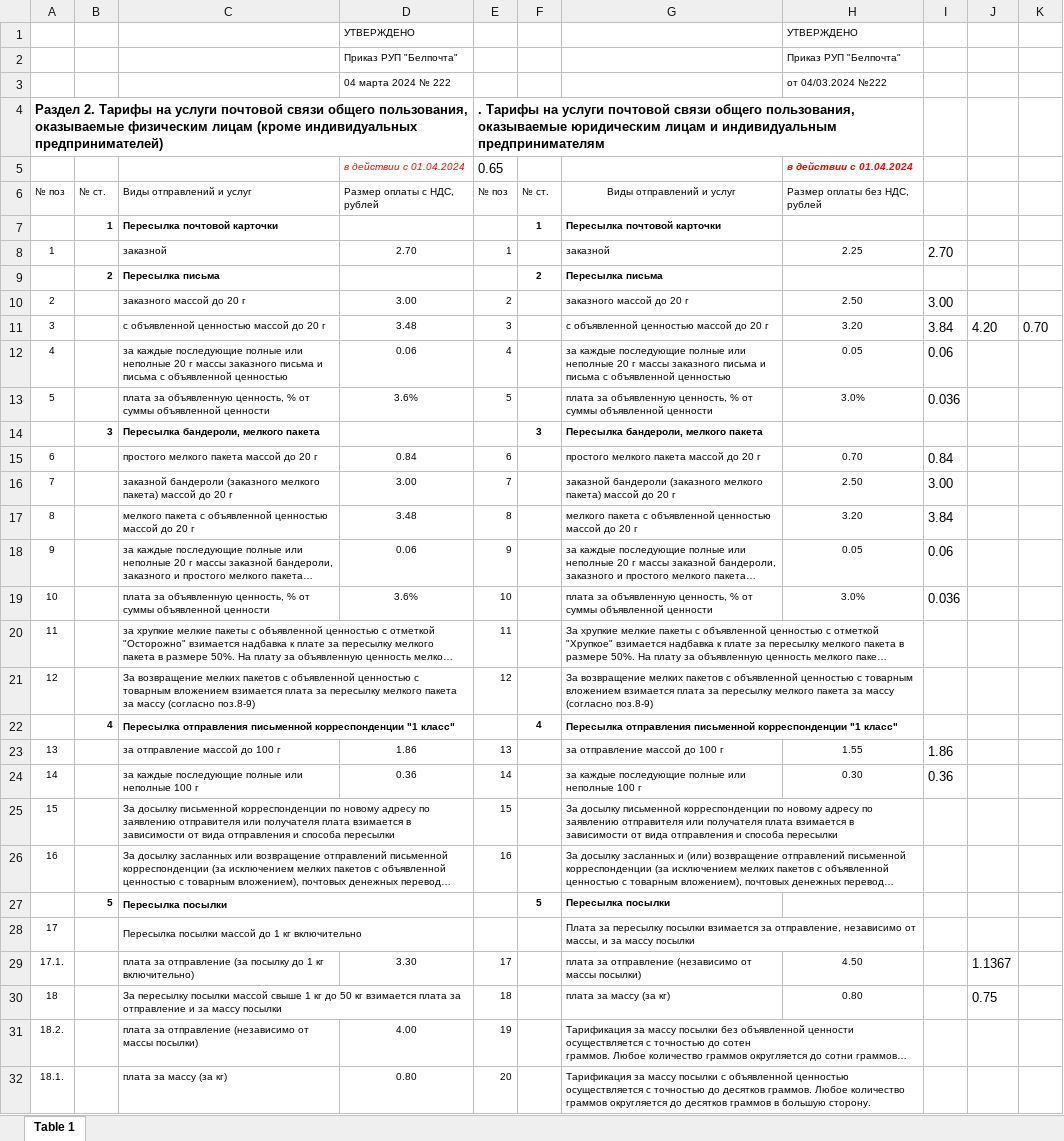
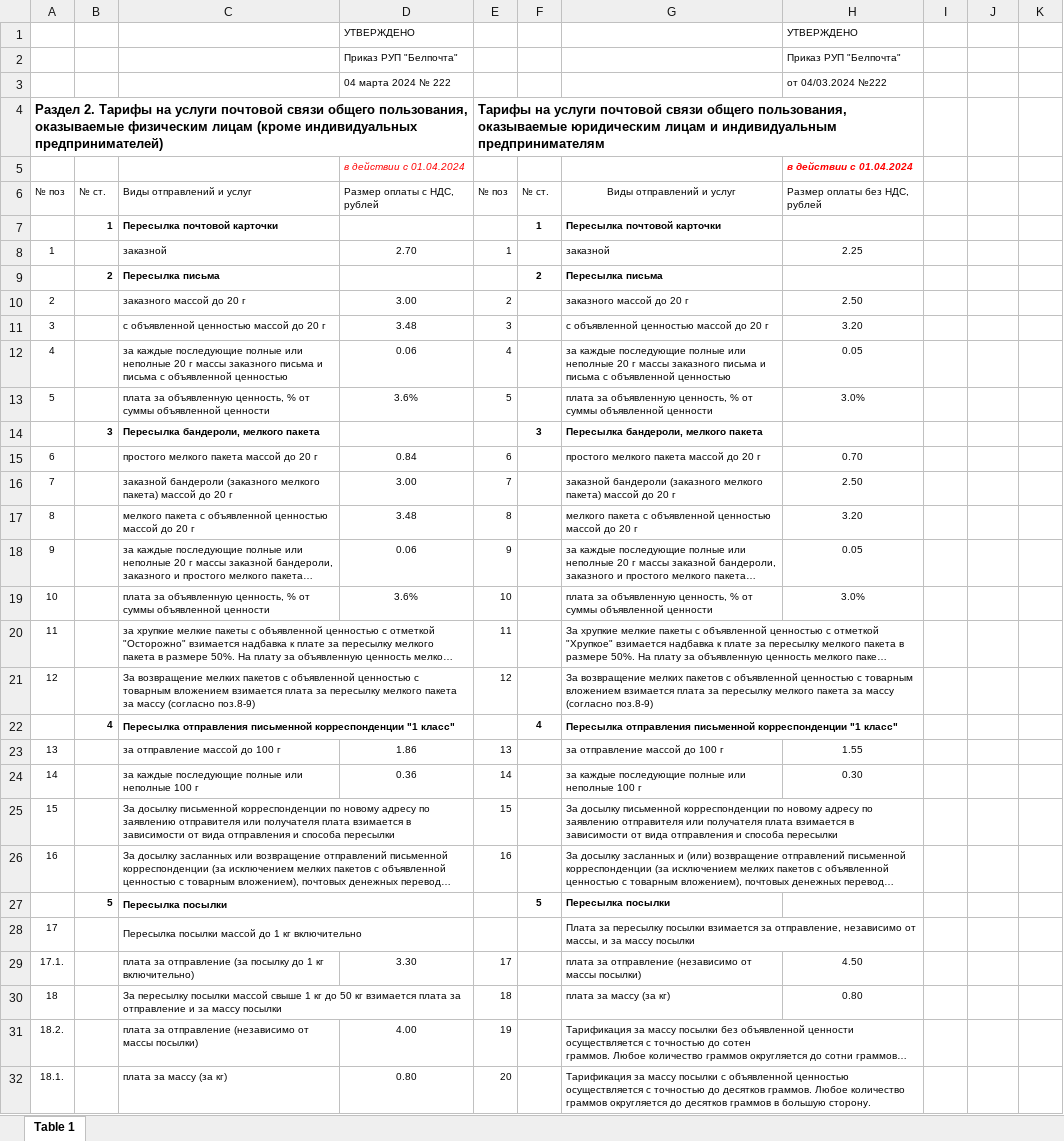
Before and after one commit to AlenaYurevich/Postcalc3, an Excel workbook: calc/files/letter2.xlsx, sheet Table 1, drawn as a sheet; only a part is shown; long unchanged cells end in …; values as stored, in another font and other column widths than the file's, no borders; the diff names each change by its address in the sheet, - before the commit and + after, or states it on an @@ line.

```diff
--- a/calc/files/letter2.xlsx (sheet Table 1)
+++ b/calc/files/letter2.xlsx (sheet Table 1)
-E4: . Тарифы на…
+E4: Тарифы на…
-E5: 0.65
+E5: (empty)
-I8: 2.70
+I8: (empty)
-I10: 3.00
+I10: (empty)
-I11: 3.84
+I11: (empty)
-J11: 4.20
+J11: (empty)
-K11: 0.70
+K11: (empty)
-I12: 0.06
+I12: (empty)
-I13: 0.036
+I13: (empty)
-I15: 0.84
+I15: (empty)
-I16: 3.00
+I16: (empty)
-I17: 3.84
+I17: (empty)
-I18: 0.06
+I18: (empty)
-I19: 0.036
+I19: (empty)
-I23: 1.86
+I23: (empty)
-I24: 0.36
+I24: (empty)
-J29: 1.1367
+J29: (empty)
-J30: 0.75
+J30: (empty)
```
Also changed, not shown: 6 other files.
